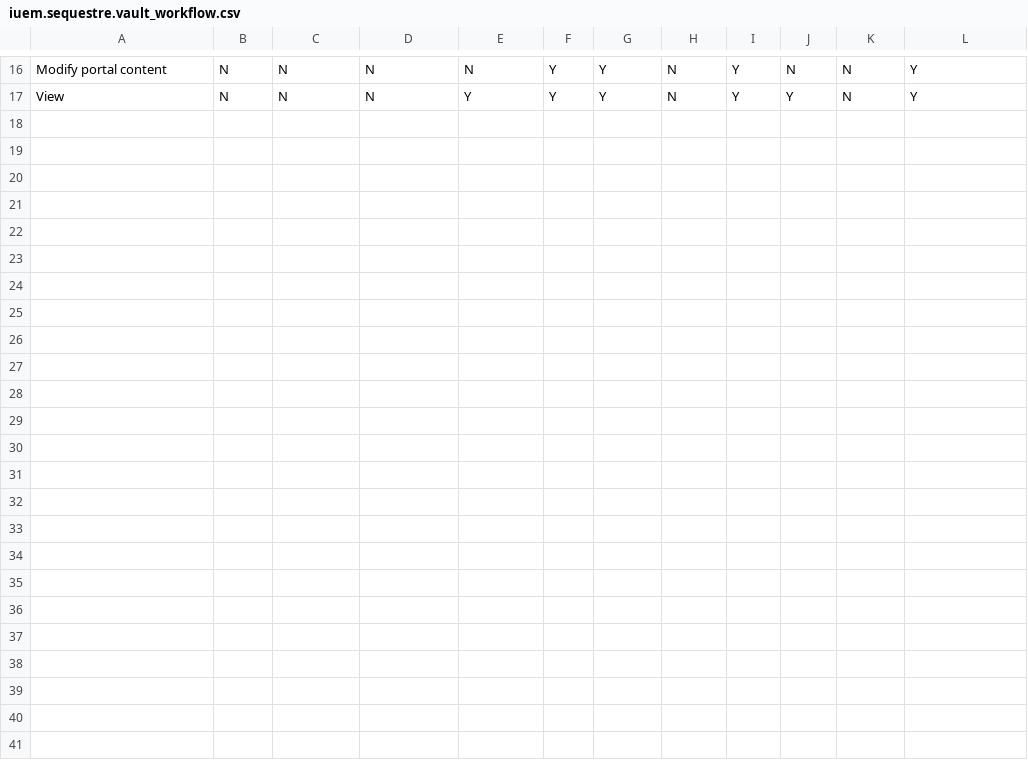
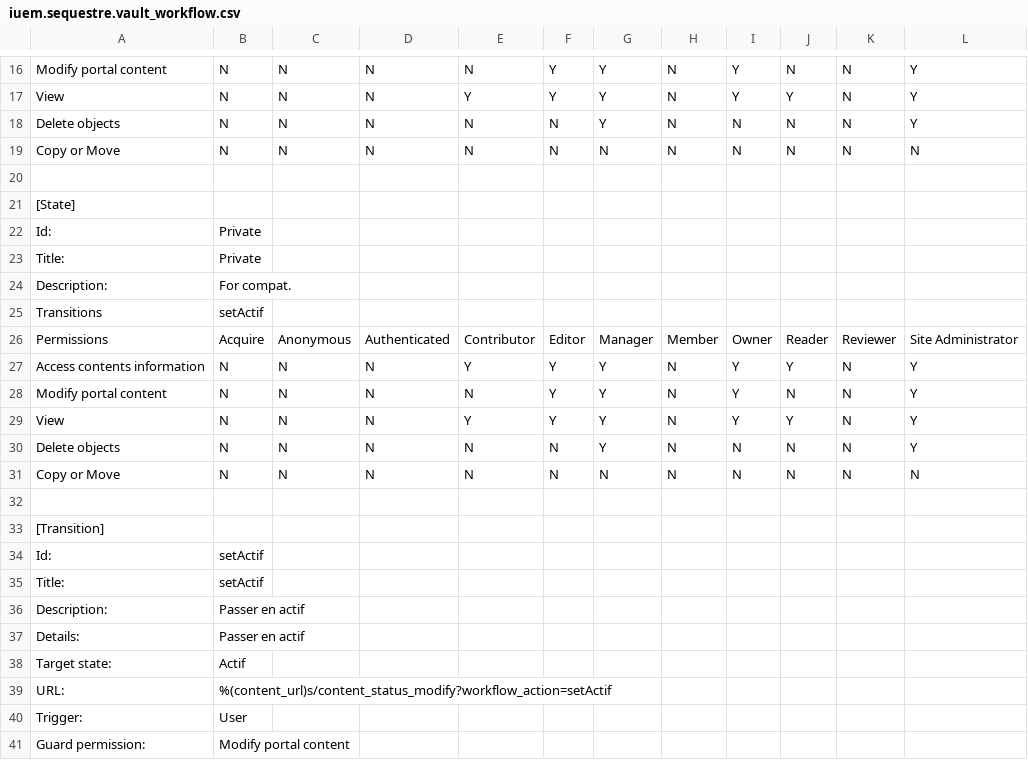
Before and after one commit to tristanlt/iuem.sequestre, a CSV file: iuem/sequestre/profiles/default/workflow_csv/iuem.sequestre.vault_workflow.csv, drawn as a sheet; only a part is shown, gaps mark what is left out; the diff covers the shown part only.

```diff
--- a/iuem/sequestre/profiles/default/workflow_csv/iuem.sequestre.vault_workflow.csv
+++ b/iuem/sequestre/profiles/default/workflow_csv/iuem.sequestre.vault_workflow.csv
@@ -17 +17,25 @@ Modify portal content,N,N,N,N,Y,Y,N,Y,N,N,Y
 View,N,N,N,Y,Y,Y,N,Y,Y,N,Y
+Delete objects,N,N,N,N,N,Y,N,N,N,N,Y
+Copy or Move,N,N,N,N,N,N,N,N,N,N,N
+
+[State]
+Id:,Private
+Title:,Private
+Description:,For compat.
+Transitions,setActif
+Permissions,Acquire, Anonymous, Authenticated, Contributor, Editor, Manager, Member, Owner, Reader, Reviewer, Site Administrator
+Access contents information,N,N,N,Y,Y,Y,N,Y,Y,N,Y
+Modify portal content,N,N,N,N,Y,Y,N,Y,N,N,Y
+View,N,N,N,Y,Y,Y,N,Y,Y,N,Y
+Delete objects,N,N,N,N,N,Y,N,N,N,N,Y
+Copy or Move,N,N,N,N,N,N,N,N,N,N,N
+
+[Transition]
+Id:,setActif
+Title:,setActif
+Description:,Passer en actif
+Details:,Passer en actif
+Target state:,Actif
+URL:,%(content_url)s/content_status_modify?workflow_action=setActif
+Trigger:,User
+Guard permission:,Modify portal content
```
Also changed, not shown: 3 edited cells elsewhere in this file, iuem/sequestre/profiles/default/workflow_csv/iuem.sequestre.secret_workflow.csv, 5 other files.
